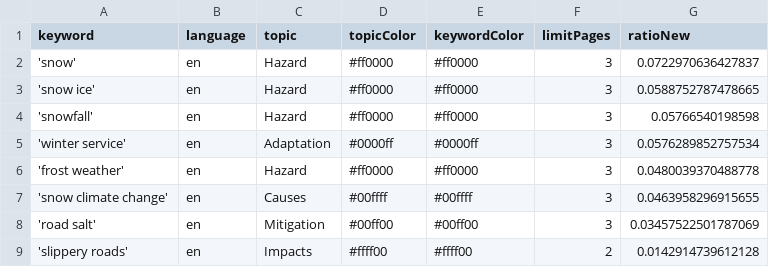
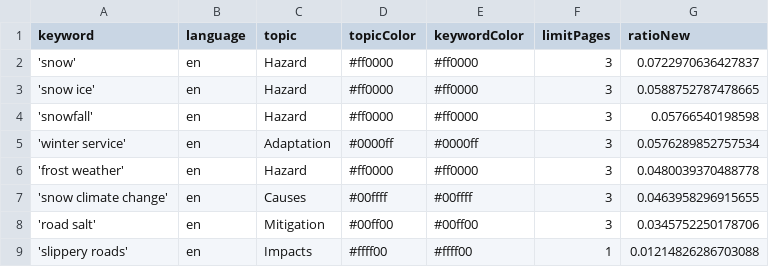
Before and after one commit to mizilett-news/snowIsComing, a CSV file: keywords.csv, drawn as a sheet.

Commit message:
Commit from GitHub Actions (harvest:0.0)

```diff
--- a/keywords.csv
+++ b/keywords.csv
@@ -7,3 +7,3 @@ keyword,language,topic,topicColor,keywordColor,limitPages,ratioNew
 'snow climate change',en,Causes,#00ffff,#00ffff,3,0.0463958296915655
-'road salt',en,Mitigation,#00ff00,#00ff00,3,0.03457522501787069
-'slippery roads',en,Impacts,#ffff00,#ffff00,2,0.0142914739612128
+'road salt',en,Mitigation,#00ff00,#00ff00,3,0.0345752250178706
+'slippery roads',en,Impacts,#ffff00,#ffff00,1,0.01214826286703088
```
